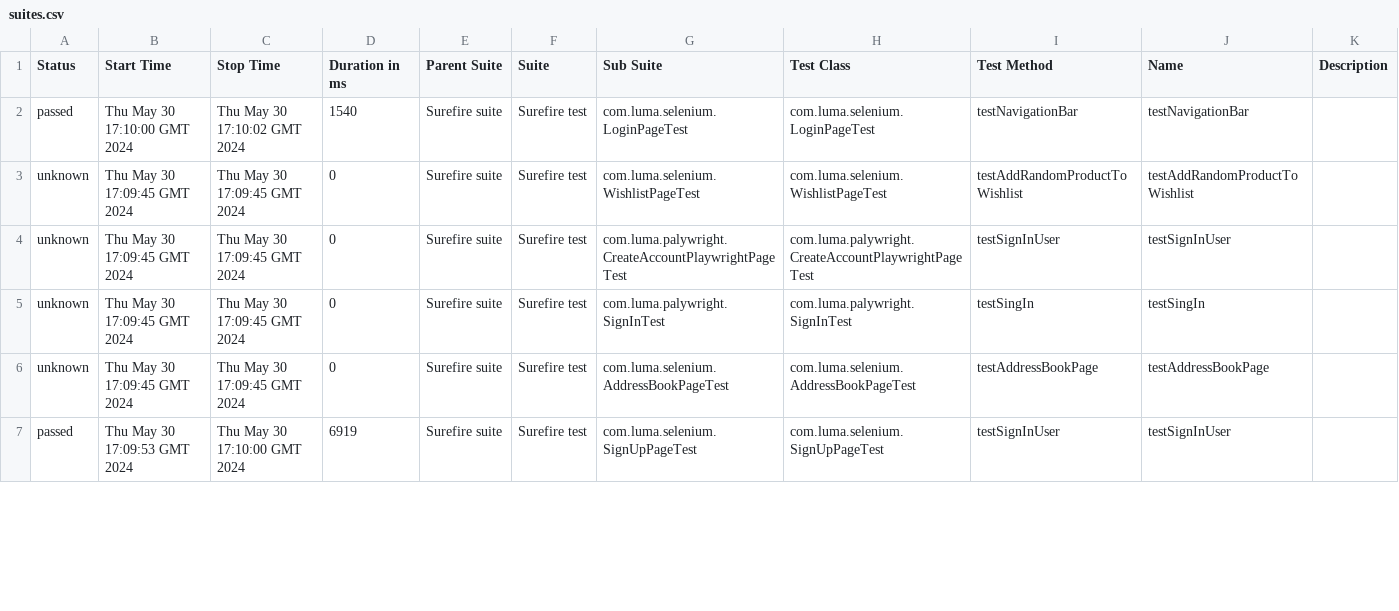
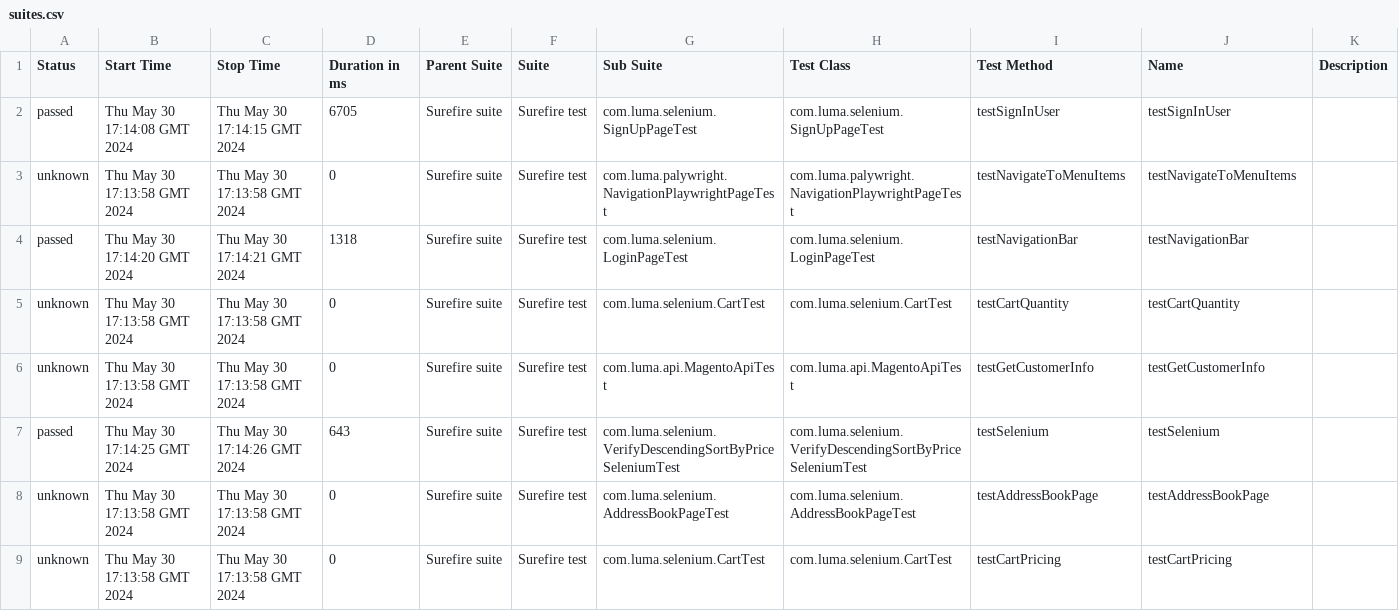
Before and after one commit to Graviton-City/Automation, a CSV file: 7/data/suites.csv, drawn as a sheet; only a part is shown; the diff covers the shown part only.

```diff
--- a/7/data/suites.csv
+++ b/7/data/suites.csv
@@ -1,7 +1,9 @@
 "Status","Start Time","Stop Time","Duration in ms","Parent Suite","Suite","Sub Suite","Test Class","Test Method","Name","Description"
-"passed","Thu May 30 17:10:00 GMT 2024","Thu May 30 17:10:02 GMT 2024","1540","Surefire suite","Surefire test","com.luma.selenium.LoginPageTest","com.luma.selenium.LoginPageTest","testNavigationBar","testNavigationBar",""
-"unknown","Thu May 30 17:09:45 GMT 2024","Thu May 30 17:09:45 GMT 2024","0","Surefire suite","Surefire test","com.luma.selenium.WishlistPageTest","com.luma.selenium.WishlistPageTest","testAddRandomProductToWishlist","testAddRandomProductToWishlist",""
-"unknown","Thu May 30 17:09:45 GMT 2024","Thu May 30 17:09:45 GMT 2024","0","Surefire suite","Surefire test","com.luma.palywright.CreateAccountPlaywrightPageTest","com.luma.palywright.CreateAccountPlaywrightPageTest","testSignInUser","testSignInUser",""
-"unknown","Thu May 30 17:09:45 GMT 2024","Thu May 30 17:09:45 GMT 2024","0","Surefire suite","Surefire test","com.luma.palywright.SignInTest","com.luma.palywright.SignInTest","testSingIn","testSingIn",""
-"unknown","Thu May 30 17:09:45 GMT 2024","Thu May 30 17:09:45 GMT 2024","0","Surefire suite","Surefire test","com.luma.selenium.AddressBookPageTest","com.luma.selenium.AddressBookPageTest","testAddressBookPage","testAddressBookPage",""
-"passed","Thu May 30 17:09:53 GMT 2024","Thu May 30 17:10:00 GMT 2024","6919","Surefire suite","Surefire test","com.luma.selenium.SignUpPageTest","com.luma.selenium.SignUpPageTest","testSignInUser","testSignInUser",""
+"passed","Thu May 30 17:14:08 GMT 2024","Thu May 30 17:14:15 GMT 2024","6705","Surefire suite","Surefire test","com.luma.selenium.SignUpPageTest","com.luma.selenium.SignUpPageTest","testSignInUser","testSignInUser",""
+"unknown","Thu May 30 17:13:58 GMT 2024","Thu May 30 17:13:58 GMT 2024","0","Surefire suite","Surefire test","com.luma.palywright.NavigationPlaywrightPageTest","com.luma.palywright.NavigationPlaywrightPageTest","testNavigateToMenuItems","testNavigateToMenuItems",""
+"passed","Thu May 30 17:14:20 GMT 2024","Thu May 30 17:14:21 GMT 2024","1318","Surefire suite","Surefire test","com.luma.selenium.LoginPageTest","com.luma.selenium.LoginPageTest","testNavigationBar","testNavigationBar",""
+"unknown","Thu May 30 17:13:58 GMT 2024","Thu May 30 17:13:58 GMT 2024","0","Surefire suite","Surefire test","com.luma.selenium.CartTest","com.luma.selenium.CartTest","testCartQuantity","testCartQuantity",""
+"unknown","Thu May 30 17:13:58 GMT 2024","Thu May 30 17:13:58 GMT 2024","0","Surefire suite","Surefire test","com.luma.api.MagentoApiTest","com.luma.api.MagentoApiTest","testGetCustomerInfo","testGetCustomerInfo",""
+"passed","Thu May 30 17:14:25 GMT 2024","Thu May 30 17:14:26 GMT 2024","643","Surefire suite","Surefire test","com.luma.selenium.VerifyDescendingSortByPriceSeleniumTest","com.luma.selenium.VerifyDescendingSortByPriceSeleniumTest","testSelenium","testSelenium",""
+"unknown","Thu May 30 17:13:58 GMT 2024","Thu May 30 17:13:58 GMT 2024","0","Surefire suite","Surefire test","com.luma.selenium.AddressBookPageTest","com.luma.selenium.AddressBookPageTest","testAddressBookPage","testAddressBookPage",""
+"unknown","Thu May 30 17:13:58 GMT 2024","Thu May 30 17:13:58 GMT 2024","0","Surefire suite","Surefire test","com.luma.selenium.CartTest","com.luma.selenium.CartTest","testCartPricing","testCartPricing",""
```
Also changed, not shown: 2 added rows, 4 removed rows and 63 edited cells elsewhere in this file, 47 other files.
